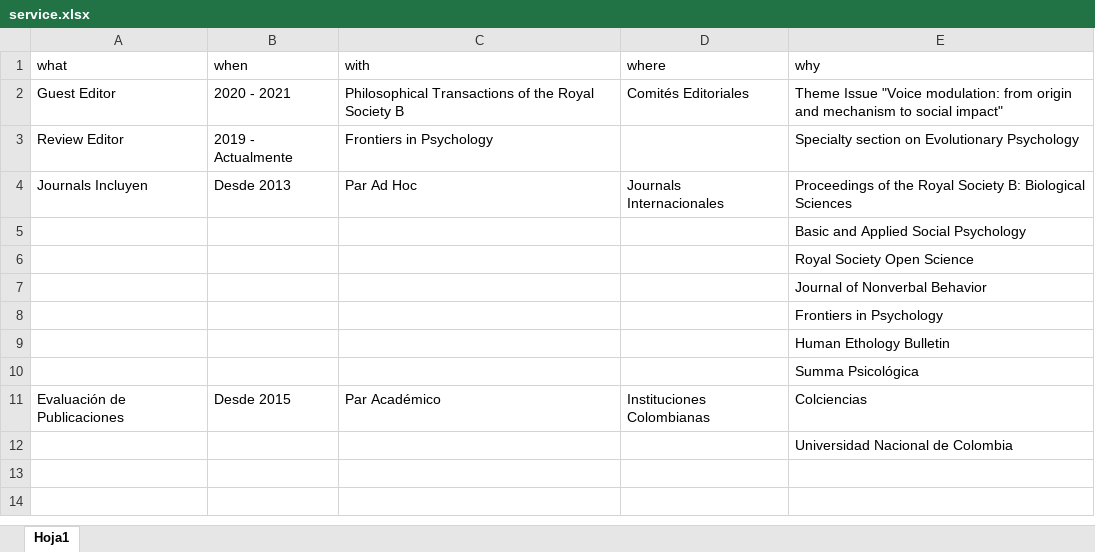
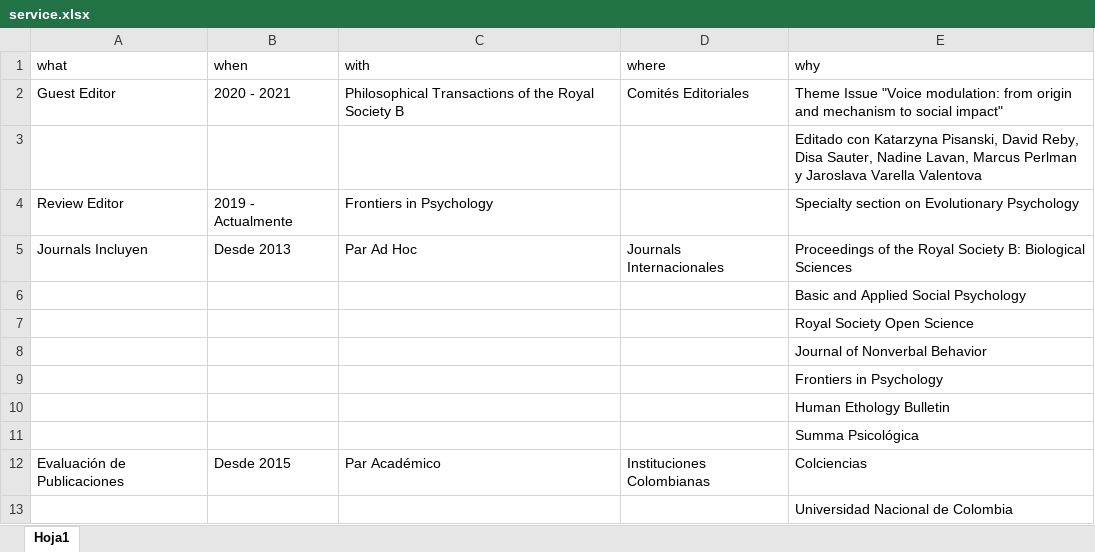
Before and after one commit to JDLeongomez/JDL_CV-OLD, an Excel workbook: ESP/data/service.xlsx, sheet Hoja1, drawn as a sheet; values as stored, in another font and other column widths than the file's, no borders; the diff names each change by its address in the sheet, - before the commit and + after, or states it on an @@ line.

```diff
--- a/ESP/data/service.xlsx (sheet Hoja1)
+++ b/ESP/data/service.xlsx (sheet Hoja1)
+row 3:  |  |  |  | Editado con Katarzyna Pisanski, David Reby, Disa Sauter, Nadine Lavan, Marcus Perlman y Jaroslava Varella Valentova
```
Also changed, not shown: ENG/data/service.xlsx, ENG/data/supervision.xlsx, 12 other files.
